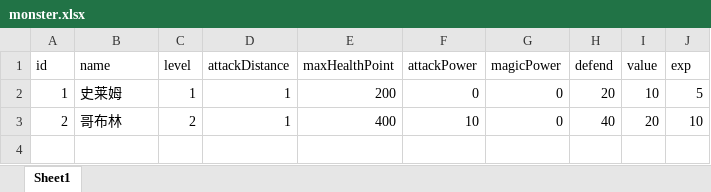
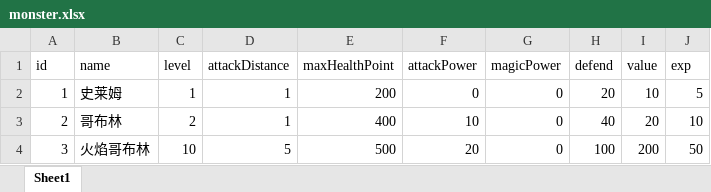
Before and after one commit to Skytrc/MyGame, an Excel workbook: src/main/resources/excel/monster/monster.xlsx, sheet Sheet1, drawn as a sheet; values as stored, in another font and other column widths than the file's, no borders; the diff names each change by its address in the sheet, - before the commit and + after, or states it on an @@ line.

```diff
--- a/src/main/resources/excel/monster/monster.xlsx (sheet Sheet1)
+++ b/src/main/resources/excel/monster/monster.xlsx (sheet Sheet1)
+row 4: 3 | 火焰哥布林 | 10 | 5 | 500 | 20 | 0 | 100 | 200 | 50
```
Also changed, not shown: src/main/resources/excel/good/equipment.xlsx, src/main/resources/excel/monster/monsterDistribution.xlsx, 31 other files.
